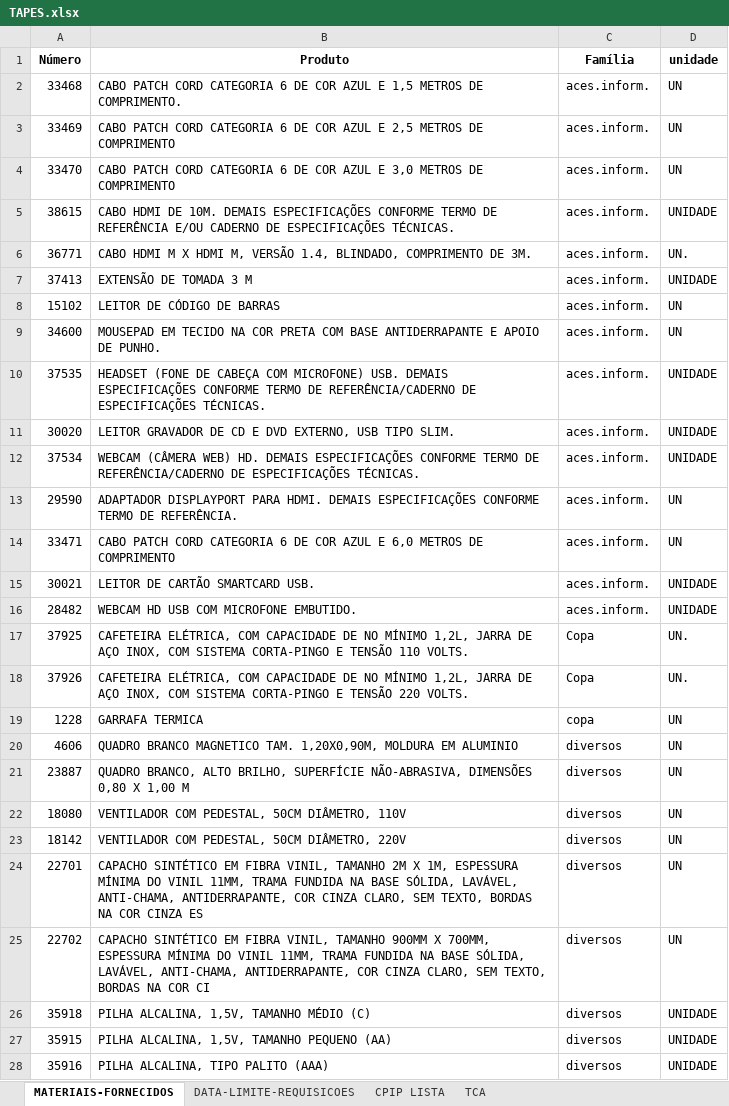
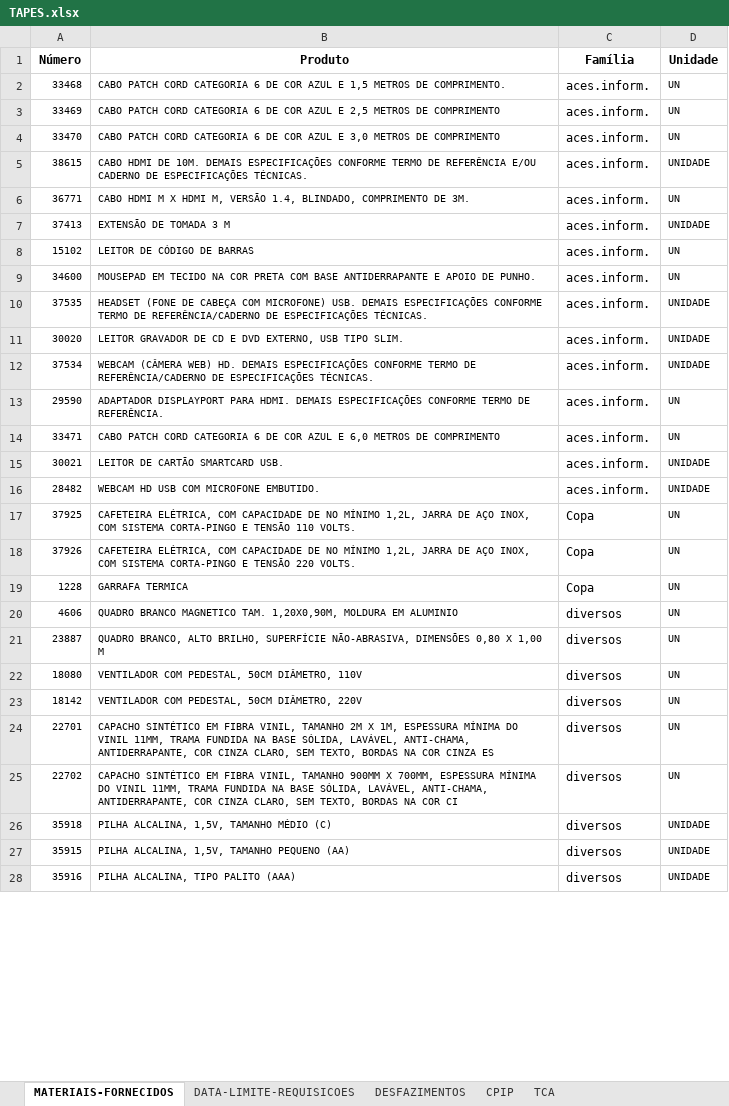
Before and after one commit to dmp-sepat/comarcas, an Excel workbook: TAPES.xlsx, sheet MATERIAIS-FORNECIDOS, drawn as a sheet; only a part is shown; values as stored, in another font and other column widths than the file's, no borders; the diff covers the shown part only; the diff names each change by its address in the sheet, - before the commit and + after, or states it on an @@ line.

```diff
--- a/TAPES.xlsx (sheet MATERIAIS-FORNECIDOS)
+++ b/TAPES.xlsx (sheet MATERIAIS-FORNECIDOS)
-sheet tab: CPIP LISTA
+sheet tab: DESFAZIMENTOS
+sheet tab: CPIP
-D1: unidade
+D1: Unidade
@@ A2:B28 text size: smaller @@
@@ D2:D28 text size: smaller @@
-D6 (Unidade): UN.
+D6 (Unidade): UN
-D17:D18 (Unidade): UN.
+D17:D18 (Unidade): UN
-C19 (Família): copa
+C19 (Família): Copa
```
Also changed, not shown: 7 edited cells and cell formats elsewhere in this sheet, sheet TCA, sheet DESFAZIMENTOS.
